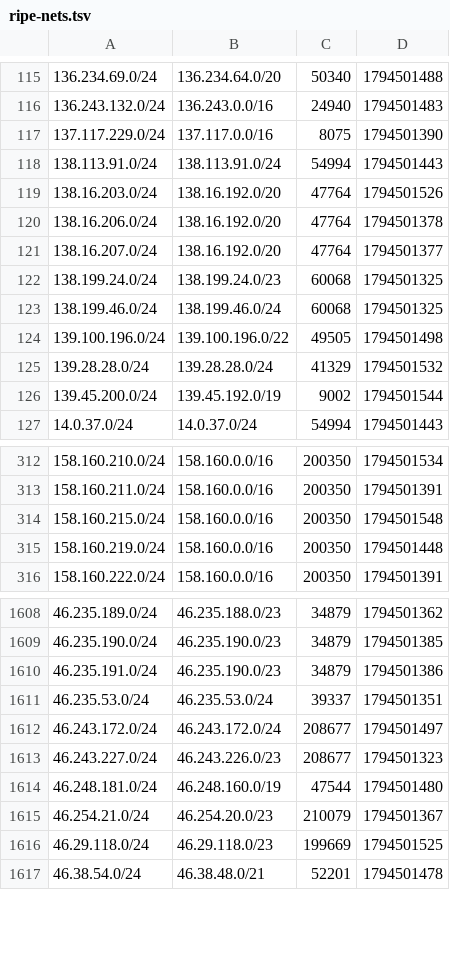
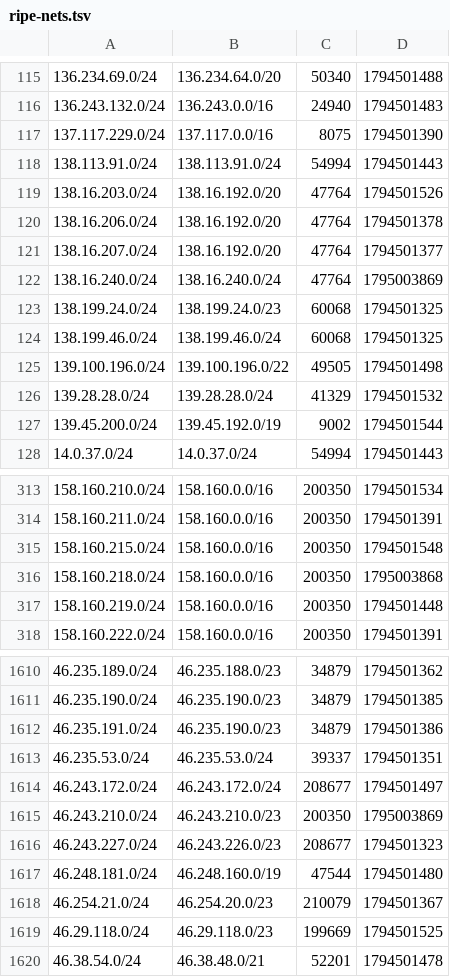
Before and after one commit to anten-ka/aegis, a TSV file: cache/ripe-nets.tsv, drawn as a sheet; only a part is shown, gaps mark what is left out; the diff names each change by its address in the sheet, - before the commit and + after, or states it on an @@ line.

```diff
--- a/cache/ripe-nets.tsv
+++ b/cache/ripe-nets.tsv
+row 122: 138.16.240.0/24 | 138.16.240.0/24 | 47764 | 1795003869
+row 316: 158.160.218.0/24 | 158.160.0.0/16 | 200350 | 1795003868
+row 1615: 46.243.210.0/24 | 46.243.210.0/23 | 200350 | 1795003869
```
Also changed, not shown: cache/ripe-own.tsv, cache/ripe-seen.tsv, 47 other files.
